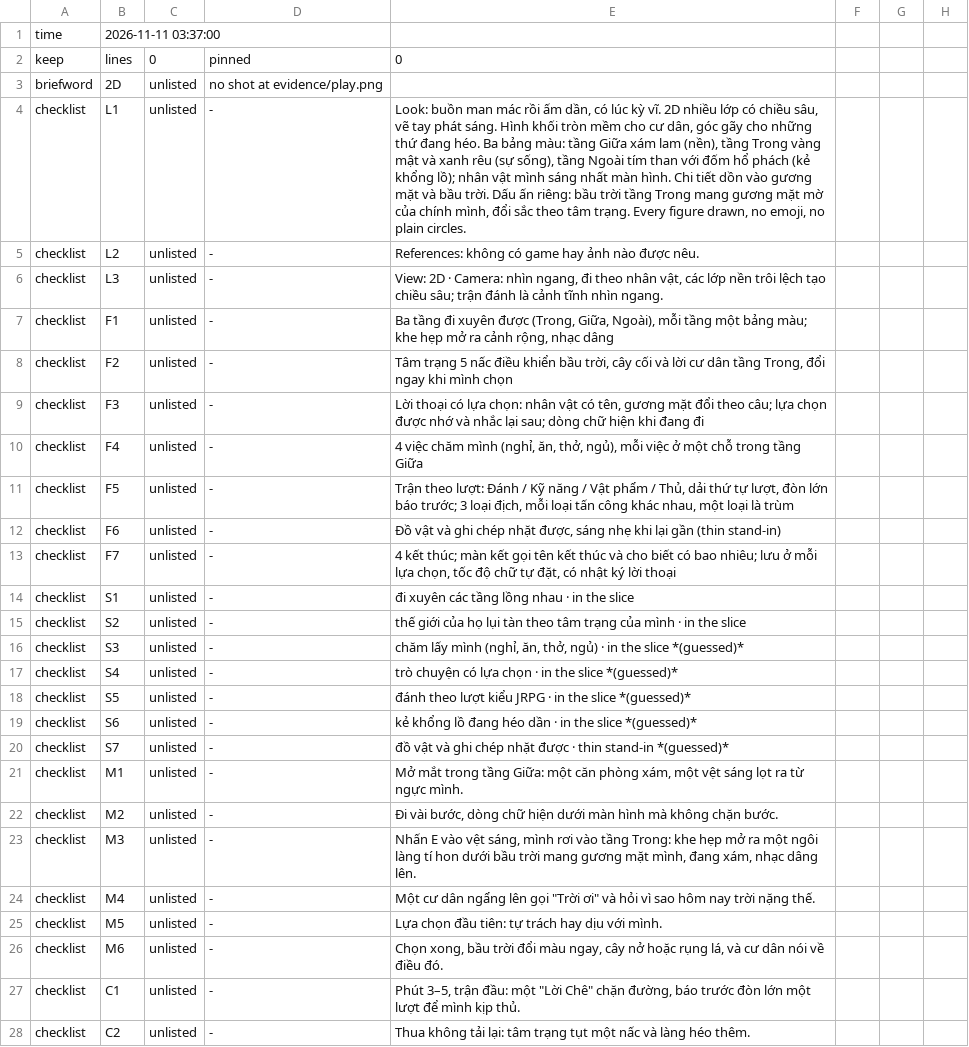
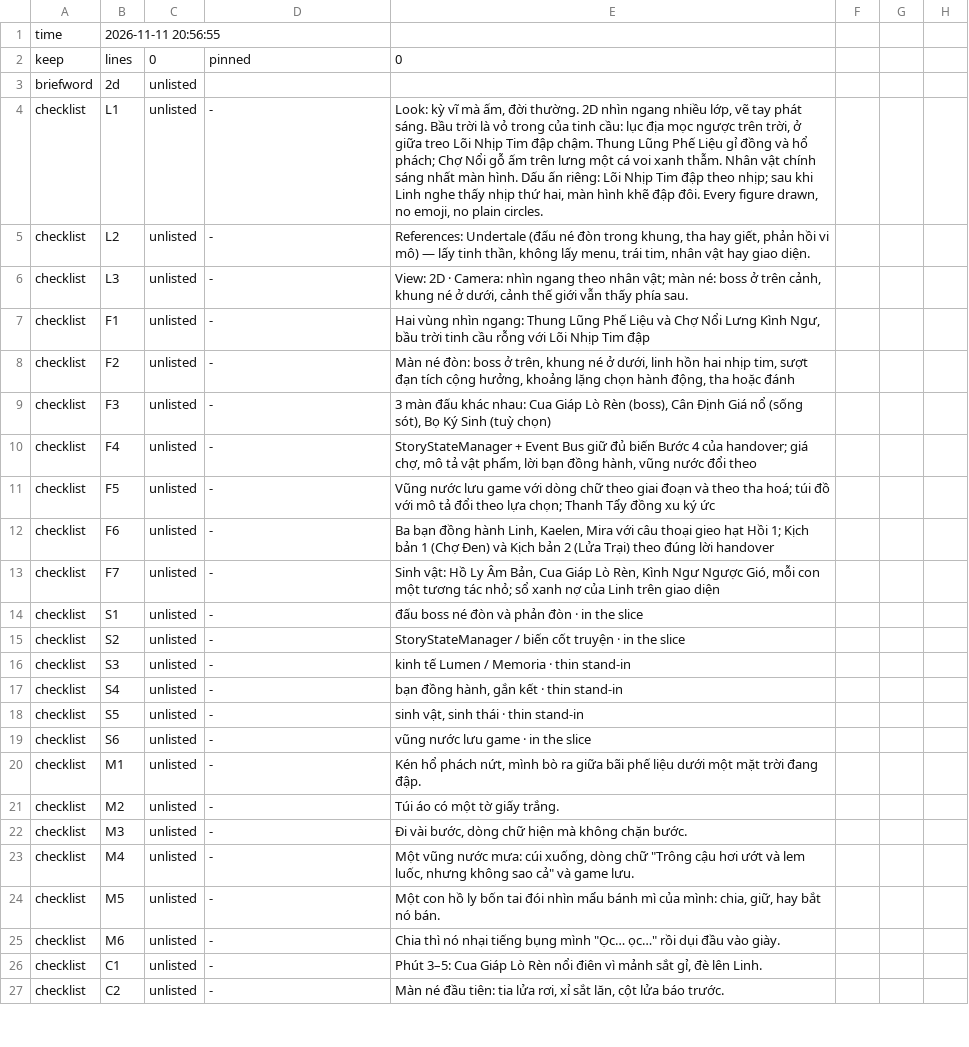
Before and after one commit to thinhsegay83-blip/Claude-Code-Game-Studios, a TSV file: prototypes/trong/evidence/self-check.tsv, drawn as a sheet; only a part is shown; removed rows and columns are numbered as before the commit, all else as after; the diff covers the shown part only; the diff names each change by its address in the sheet, - before the commit and + after, or states it on an @@ line.

```diff
--- a/prototypes/trong/evidence/self-check.tsv
+++ b/prototypes/trong/evidence/self-check.tsv
-B1: 2026-11-11 03:37:00
+B1: 2026-11-11 20:56:55
-B3: 2D
+B3: 2d
-D3: no shot at evidence/play.png
+D3: (empty)
-E4: Look: buồn man mác rồi ấm dần, có lúc kỳ vĩ. 2D nhiều lớp có chiều sâu, vẽ tay phát sáng. Hình khối tròn mềm cho cư dân, góc gãy cho những thứ đang héo. Ba bảng màu: tầng Giữa xám lam (nền), tầng Trong vàng mật và xanh rêu (sự sống), tầng Ngoài tím than với đốm hổ phách (kẻ khổng lồ); nhân vật mình sáng nhất màn hình. Chi tiết dồn vào gương mặt và bầu trời. Dấu ấn riêng: bầu trời tầng Trong mang gương mặt mờ của chính mình, đổi sắc theo tâm trạng. Every figure…
+E4: Look: kỳ vĩ mà ấm, đời thường. 2D nhìn ngang nhiều lớp, vẽ tay phát sáng. Bầu trời là vỏ trong của tinh cầu: lục địa mọc ngược trên trời, ở giữa treo Lõi Nhịp Tim đập chậm. Thung Lũng Phế Liệu gỉ đồng và hổ phách; Chợ Nổi gỗ ấm trên lưng một cá voi xanh thẫm. Nhân vật chính sáng nhất màn hình. Dấu ấn riêng: Lõi Nhịp Tim đập theo nhịp; sau khi Linh nghe thấy nhịp thứ hai, màn hình khẽ đập đôi. Every figure…
-E5: References: không có game hay ảnh nào được nêu.
+E5: References: Undertale (đấu né đòn trong khung, tha hay giết, phản hồi vi mô) — lấy tinh thần, không lấy menu, trái tim, nhân vật hay giao diện.
-E6: …Camera: nhìn ngang, đi theo nhân vật, các lớp nền trôi lệch tạo chiều sâu; trận đánh là cảnh tĩnh nhìn ngang.
+E6: …Camera: nhìn ngang theo nhân vật; màn né: boss ở trên cảnh, khung né ở dưới, cảnh thế giới vẫn thấy phía sau.
-E7: Ba tầng đi xuyên được (Trong, Giữa, Ngoài), mỗi tầng một bảng màu; khe hẹp mở ra cảnh rộng, nhạc dâng
+E7: Hai vùng nhìn ngang: Thung Lũng Phế Liệu và Chợ Nổi Lưng Kình Ngư, bầu trời tinh cầu rỗng với Lõi Nhịp Tim đập
-E8: Tâm trạng 5 nấc điều khiển bầu trời, cây cối và lời cư dân tầng Trong, đổi ngay khi mình chọn
+E8: Màn né đòn: boss ở trên, khung né ở dưới, linh hồn hai nhịp tim, sượt đạn tích cộng hưởng, khoảng lặng chọn hành động, tha hoặc đánh
-E9: Lời thoại có lựa chọn: nhân vật có tên, gương mặt đổi theo câu; lựa chọn được nhớ và nhắc lại sau; dòng chữ hiện khi đang đi
+E9: 3 màn đấu khác nhau: Cua Giáp Lò Rèn (boss), Cân Định Giá nổ (sống sót), Bọ Ký Sinh (tuỳ chọn)
-E10: 4 việc chăm mình (nghỉ, ăn, thở, ngủ), mỗi việc ở một chỗ trong tầng Giữa
+E10: StoryStateManager + Event Bus giữ đủ biến Bước 4 của handover; giá chợ, mô tả vật phẩm, lời bạn đồng hành, vũng nước đổi theo
-E11: Trận theo lượt: Đánh / Kỹ năng / Vật phẩm / Thủ, dải thứ tự lượt, đòn lớn báo trước; 3 loại địch, mỗi loại tấn công khác nhau, một loại là trùm
+E11: Vũng nước lưu game với dòng chữ theo giai đoạn và theo tha hoá; túi đồ với mô tả đổi theo lựa chọn; Thanh Tẩy đồng xu ký ức
-E12: Đồ vật và ghi chép nhặt được, sáng nhẹ khi lại gần (thin stand-in)
+E12: Ba bạn đồng hành Linh, Kaelen, Mira với câu thoại gieo hạt Hồi 1; Kịch bản 1 (Chợ Đen) và Kịch bản 2 (Lửa Trại) theo đúng lời handover
-E13: 4 kết thúc; màn kết gọi tên kết thúc và cho biết có bao nhiêu; lưu ở mỗi lựa chọn, tốc độ chữ tự đặt, có nhật ký lời thoại
+E13: Sinh vật: Hồ Ly Âm Bản, Cua Giáp Lò Rèn, Kình Ngư Ngược Gió, mỗi con một tương tác nhỏ; sổ xanh nợ của Linh trên giao diện
-E14: đi xuyên các tầng lồng nhau · in the slice
+E14: đấu boss né đòn và phản đòn · in the slice
-E15: thế giới của họ lụi tàn theo tâm trạng của mình · in…
+E15: StoryStateManager / biến cốt truyện · in…
-E16: chăm lấy mình (nghỉ, ăn, thở, ngủ) · in the slice *(guessed)*
+E16: kinh tế Lumen / Memoria · thin stand-in
-E17: trò chuyện có lựa chọn · in the slice *(guessed)*
+E17: bạn đồng hành, gắn kết · thin stand-in
-E18: đánh theo lượt kiểu JRPG · in the slice *(guessed)*
+E18: sinh vật, sinh thái · thin stand-in
-E19: kẻ khổng lồ đang héo dần · in the slice *(guessed)*
+E19: vũng nước lưu game · in the slice
-row 20: checklist | S7 | unlisted | - | đồ vật và ghi chép nhặt được · thin stand-in *(guessed)*
-E20: Mở mắt trong tầng Giữa: một căn phòng xám, một vệt sáng lọt ra từ ngực mình.
+E20: Kén hổ phách nứt, mình bò ra giữa bãi phế liệu dưới một mặt trời đang đập.
-E21: Đi vài bước, dòng chữ hiện dưới màn hình mà không chặn bước.
+E21: Túi áo có một tờ giấy trắng.
-E22: Nhấn E vào vệt sáng, mình rơi vào tầng Trong: khe hẹp mở ra một ngôi làng tí hon dưới bầu trời mang gương mặt mình, đang xám, nhạc dâng lên.
+E22: Đi vài bước, dòng chữ hiện mà không chặn bước.
-E23: Một cư dân ngẩng lên gọi "Trời ơi" và hỏi vì sao hôm nay trời nặng thế.
+E23: Một vũng nước mưa: cúi xuống, dòng chữ "Trông cậu hơi ướt và lem luốc, nhưng không sao cả" và game lưu.
-E24: Lựa chọn đầu tiên: tự trách hay dịu với mình.
+E24: Một con hồ ly bốn tai đói nhìn mẩu bánh mì của mình: chia, giữ, hay bắt nó bán.
-E25: Chọn xong, bầu trời đổi màu ngay, cây nở hoặc rụng lá, và cư dân nói về điều đó.
+E25: Chia thì nó nhại tiếng bụng mình "Ọc… ọc…" rồi dụi đầu vào giày.
-E26: Phút 3–5, trận đầu: một "Lời Chê" chặn đường, báo trước đòn lớn một lượt để mình kịp thủ.
+E26: Phút 3–5: Cua Giáp Lò Rèn nổi điên vì mảnh sắt gỉ, đè lên Linh.
-E27: Thua không tải lại: tâm trạng tụt một nấc và làng héo thêm.
+E27: Màn né đầu tiên: tia lửa rơi, xỉ sắt lăn, cột lửa báo trước.
```
Also changed, not shown: 33 edited cells elsewhere in this file, prototypes/trong/evidence/brief-words.tsv, prototypes/trong/evidence/checklist.tsv, 19 other files.
